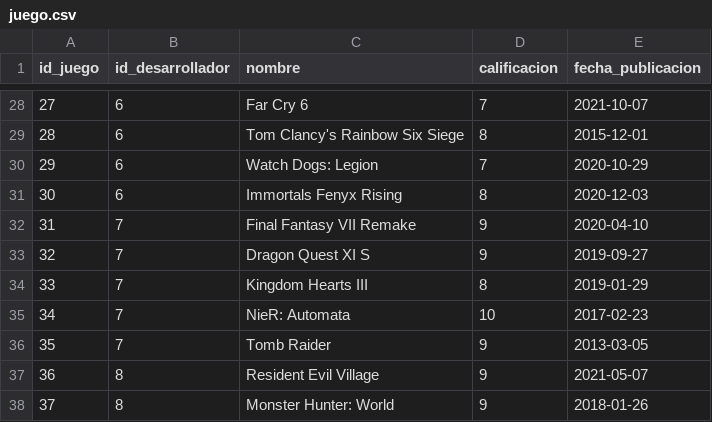
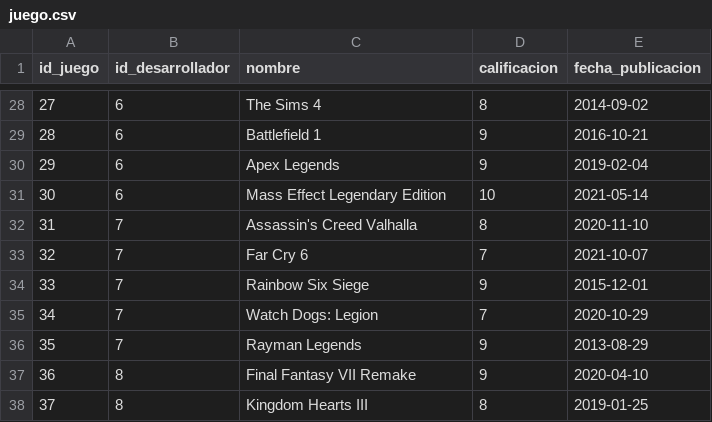
Before and after one commit to Jav-Var/catalogo_juegos_sql, a CSV file: Data csv/juego.csv, drawn as a sheet; only a part is shown, gaps mark what is left out; the diff covers the shown part only.

```diff
--- a/Data csv/juego.csv
+++ b/Data csv/juego.csv
@@ -28,11 +28,11 @@ id_juego,id_desarrollador,nombre,calificacion,fecha_publicacion
-27,6,Far Cry 6,7,2021-10-07
-28,6,Tom Clancy's Rainbow Six Siege,8,2015-12-01
-29,6,Watch Dogs: Legion,7,2020-10-29
-30,6,Immortals Fenyx Rising,8,2020-12-03
-31,7,Final Fantasy VII Remake,9,2020-04-10
-32,7,Dragon Quest XI S,9,2019-09-27
-33,7,Kingdom Hearts III,8,2019-01-29
-34,7,NieR: Automata,10,2017-02-23
-35,7,Tomb Raider,9,2013-03-05
-36,8,Resident Evil Village,9,2021-05-07
-37,8,Monster Hunter: World,9,2018-01-26
+27,6,The Sims 4,8,2014-09-02
+28,6,Battlefield 1,9,2016-10-21
+29,6,Apex Legends,9,2019-02-04
+30,6,Mass Effect Legendary Edition,10,2021-05-14
+31,7,Assassin's Creed Valhalla,8,2020-11-10
+32,7,Far Cry 6,7,2021-10-07
+33,7,Rainbow Six Siege,9,2015-12-01
+34,7,Watch Dogs: Legion,7,2020-10-29
+35,7,Rayman Legends,9,2013-08-29
+36,8,Final Fantasy VII Remake,9,2020-04-10
+37,8,Kingdom Hearts III,8,2019-01-25
```
Also changed, not shown: 96 edited cells elsewhere in this file, Data csv/desarrollador.csv, Data csv/plataforma_venta.csv, 6 other files.
